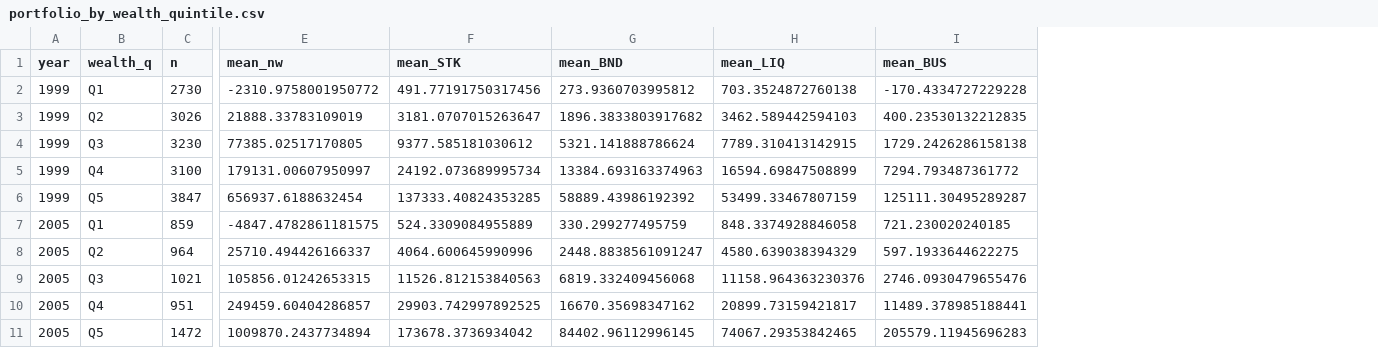
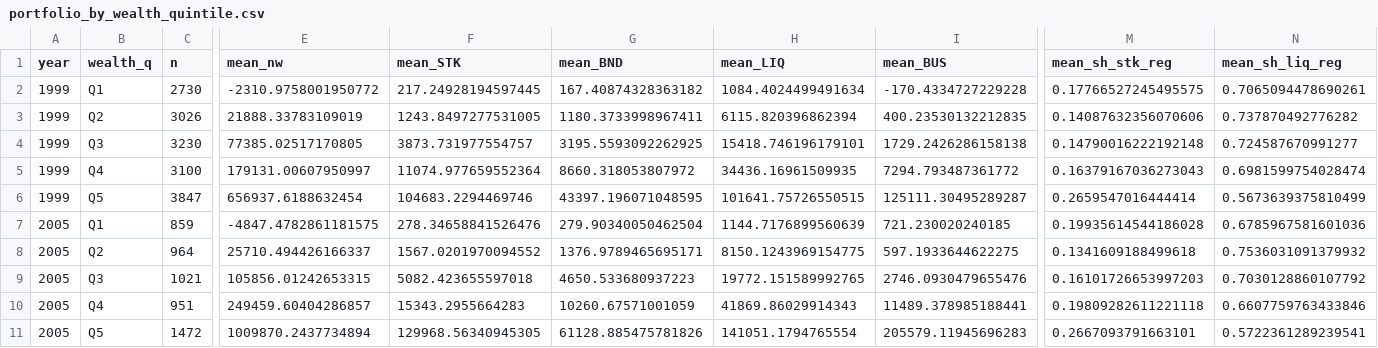
Before and after one commit to TomcatPcat/CA_costsinflation, a CSV file: output/tables/portfolio_by_wealth_quintile.csv, drawn as a sheet; only a part is shown, gaps mark what is left out; the diff covers the shown part only; the diff names each change by its address in the sheet, - before the commit and + after, or states it on an @@ line.

```diff
--- a/output/tables/portfolio_by_wealth_quintile.csv
+++ b/output/tables/portfolio_by_wealth_quintile.csv
+column M (mean_sh_stk_reg), rows 2-11: 0.17766527245495575 | 0.14087632356070606 | 0.14790016222192148 | 0.16379167036273043 | 0.2659547016444414 | 0.19935614544186028 | 0.1341609188499618 | 0.16101726653997203 | 0.19809282611221118 | 0.2667093791663101
+column N (mean_sh_liq_reg), rows 2-11: 0.7065094478690261 | 0.737870492776282 | 0.724587670991277 | 0.6981599754028474 | 0.5673639375810499 | 0.6785967581601036 | 0.7536031091379932 | 0.7030128860107792 | 0.6607759763433846 | 0.5722361289239541
-F2 (mean_STK): 491.77191750317456
+F2 (mean_STK): 217.24928194597445
-G2 (mean_BND): 273.9360703995812
+G2 (mean_BND): 167.40874328363182
-H2 (mean_LIQ): 703.3524872760138
+H2 (mean_LIQ): 1084.4024499491634
-F3 (mean_STK): 3181.0707015263647
+F3 (mean_STK): 1243.8497277531005
-G3 (mean_BND): 1896.3833803917682
+G3 (mean_BND): 1180.3733998967411
-H3 (mean_LIQ): 3462.589442594103
+H3 (mean_LIQ): 6115.820396862394
-F4 (mean_STK): 9377.585181030612
+F4 (mean_STK): 3873.731977554757
-G4 (mean_BND): 5321.141888786624
+G4 (mean_BND): 3195.5593092262925
-H4 (mean_LIQ): 7789.310413142915
+H4 (mean_LIQ): 15418.746196179101
-F5 (mean_STK): 24192.073689995734
+F5 (mean_STK): 11074.977659552364
-G5 (mean_BND): 13384.693163374963
+G5 (mean_BND): 8660.318053807972
-H5 (mean_LIQ): 16594.69847508899
+H5 (mean_LIQ): 34436.16961509935
-F6 (mean_STK): 137333.40824353285
+F6 (mean_STK): 104683.2294469746
-G6 (mean_BND): 58889.43986192392
+G6 (mean_BND): 43397.196071048595
-H6 (mean_LIQ): 53499.33467807159
+H6 (mean_LIQ): 101641.75726550515
-F7 (mean_STK): 524.3309084955889
+F7 (mean_STK): 278.34658841526476
-G7 (mean_BND): 330.299277495759
+G7 (mean_BND): 279.90340050462504
-H7 (mean_LIQ): 848.3374928846058
+H7 (mean_LIQ): 1144.7176899560639
-F8 (mean_STK): 4064.600645990996
+F8 (mean_STK): 1567.0201970094552
-G8 (mean_BND): 2448.8838561091247
+G8 (mean_BND): 1376.9789465695171
-H8 (mean_LIQ): 4580.639038394329
+H8 (mean_LIQ): 8150.1243969154775
-F9 (mean_STK): 11526.812153840563
+F9 (mean_STK): 5082.423655597018
-G9 (mean_BND): 6819.332409456068
+G9 (mean_BND): 4650.533680937223
-H9 (mean_LIQ): 11158.964363230376
+H9 (mean_LIQ): 19772.151589992765
-F10 (mean_STK): 29903.742997892525
+F10 (mean_STK): 15343.2955664283
-G10 (mean_BND): 16670.35698347162
+G10 (mean_BND): 10260.67571001059
-H10 (mean_LIQ): 20899.73159421817
+H10 (mean_LIQ): 41869.86029914343
-F11 (mean_STK): 173678.3736934042
+F11 (mean_STK): 129968.56340945305
-G11 (mean_BND): 84402.96112996145
+G11 (mean_BND): 61128.885475781826
-H11 (mean_LIQ): 74067.29353842465
+H11 (mean_LIQ): 141051.1794765554
```
Also changed, not shown: 60 edited cells elsewhere in this file, output/tables/inequality_revaluation_by_period.csv, output/tables/nig_by_period_wealth_quintile.csv, 18 other files.
